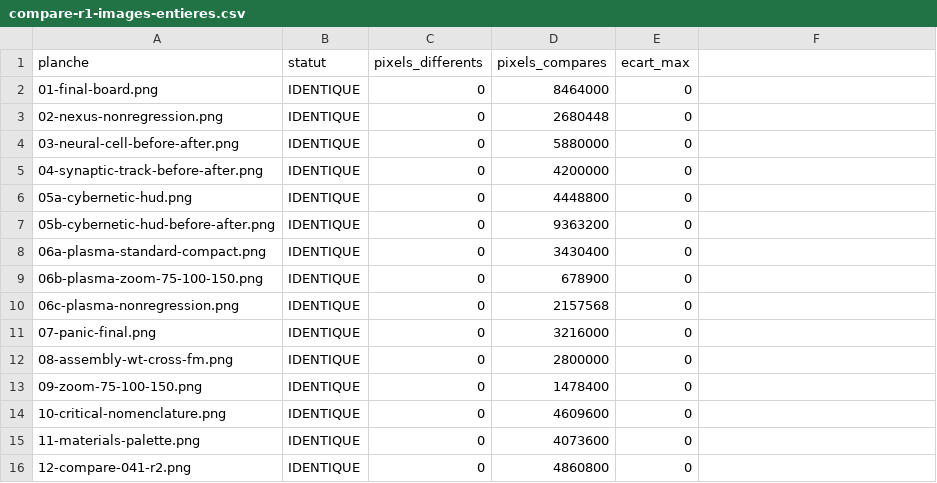
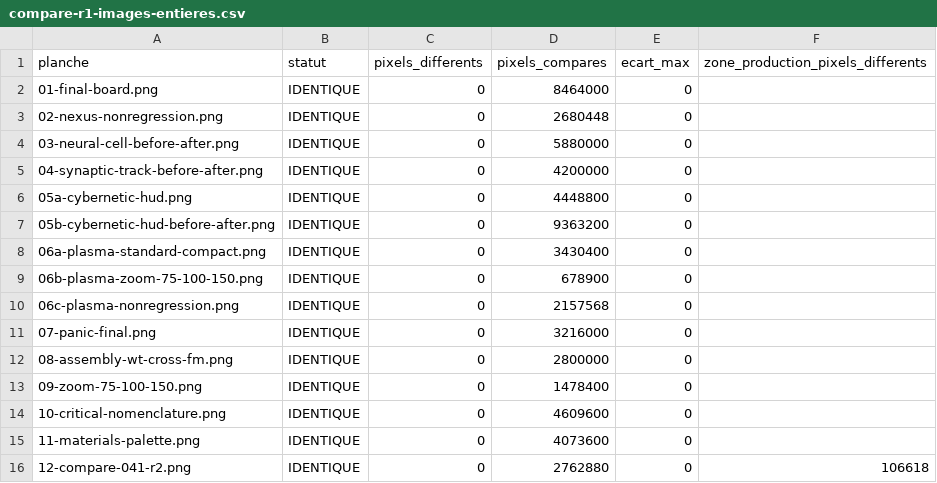
Before and after one commit to Labtechno/SUBDESTRUCKT, a CSV file: docs/ARCH-UI-04-R2/B2-PRODUCTION-INTEGRATION/VIS/lab/macos/compare-r1-images-entieres.csv, drawn as a sheet; the diff names each change by its address in the sheet, - before the commit and + after, or states it on an @@ line.

```diff
--- a/docs/ARCH-UI-04-R2/B2-PRODUCTION-INTEGRATION/VIS/lab/macos/compare-r1-images-entieres.csv
+++ b/docs/ARCH-UI-04-R2/B2-PRODUCTION-INTEGRATION/VIS/lab/macos/compare-r1-images-entieres.csv
-F1: (empty)
+F1: zone_production_pixels_differents
-D16 (pixels_compares): 4860800
+D16 (pixels_compares): 2762880
-F16: (empty)
+F16: 106618
```
Also changed, not shown: docs/ARCH-UI-04-R2/B2-PRODUCTION-INTEGRATION/VIS/lab/macos/compare-r1-hors-bandeau.csv, 56 other files.
